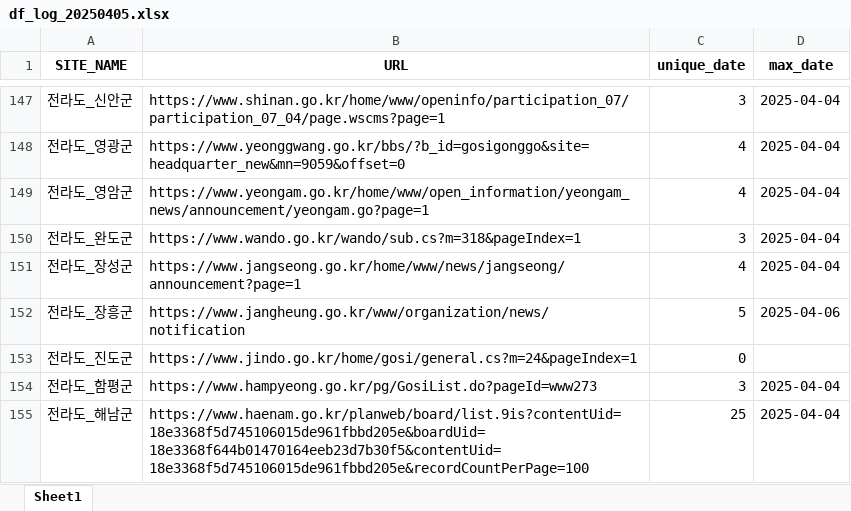
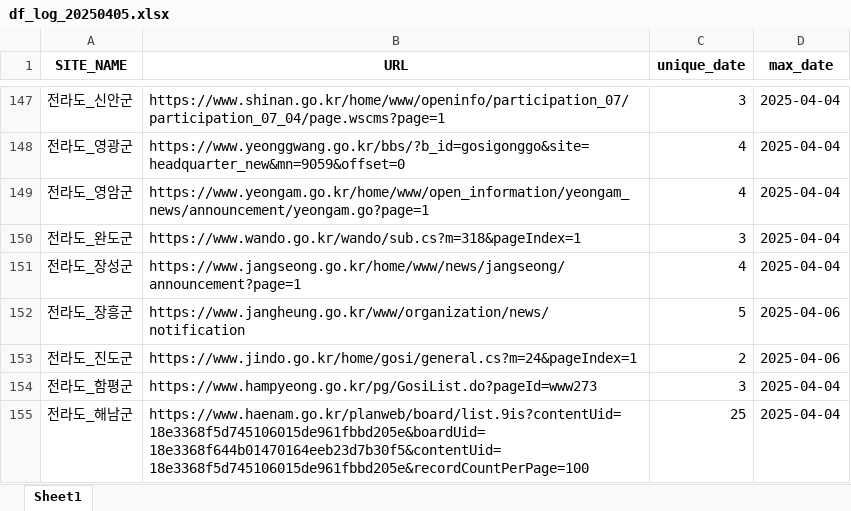
Before and after one commit to thingkinggg/crawl_info, an Excel workbook: df_log_20250405.xlsx, sheet Sheet1, drawn as a sheet; only a part is shown, gaps mark what is left out; values as stored, in another font and other column widths than the file's, no borders; the diff names each change by its address in the sheet, - before the commit and + after, or states it on an @@ line.

Commit message:
Add files via upload

```diff
--- a/df_log_20250405.xlsx (sheet Sheet1)
+++ b/df_log_20250405.xlsx (sheet Sheet1)
-C153 (unique_date): 0
+C153 (unique_date): 2
-D153 (max_date): (empty)
+D153 (max_date): 2025-04-06
```
